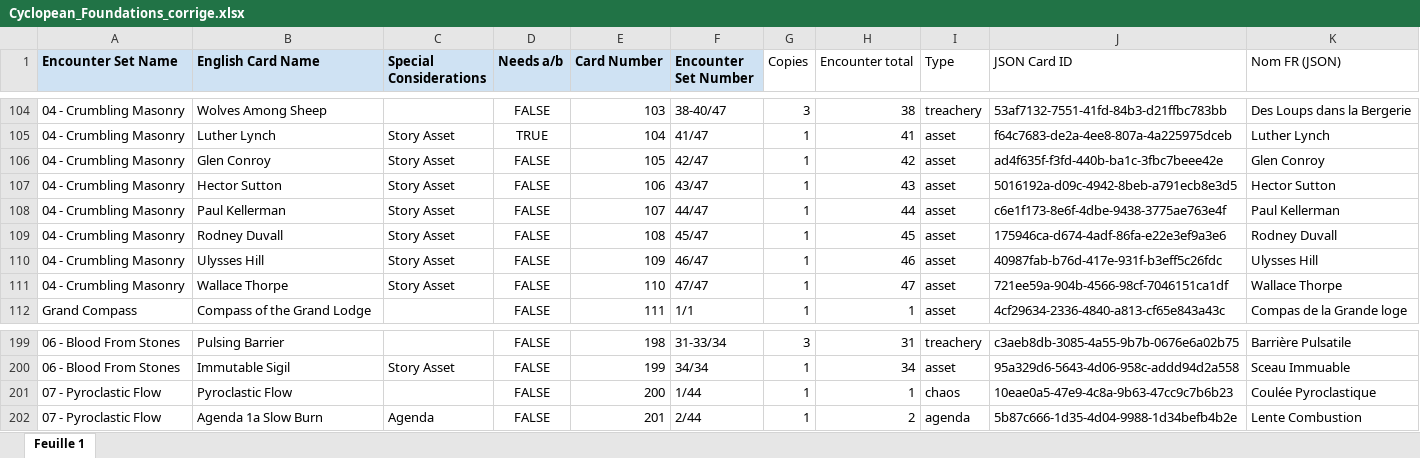
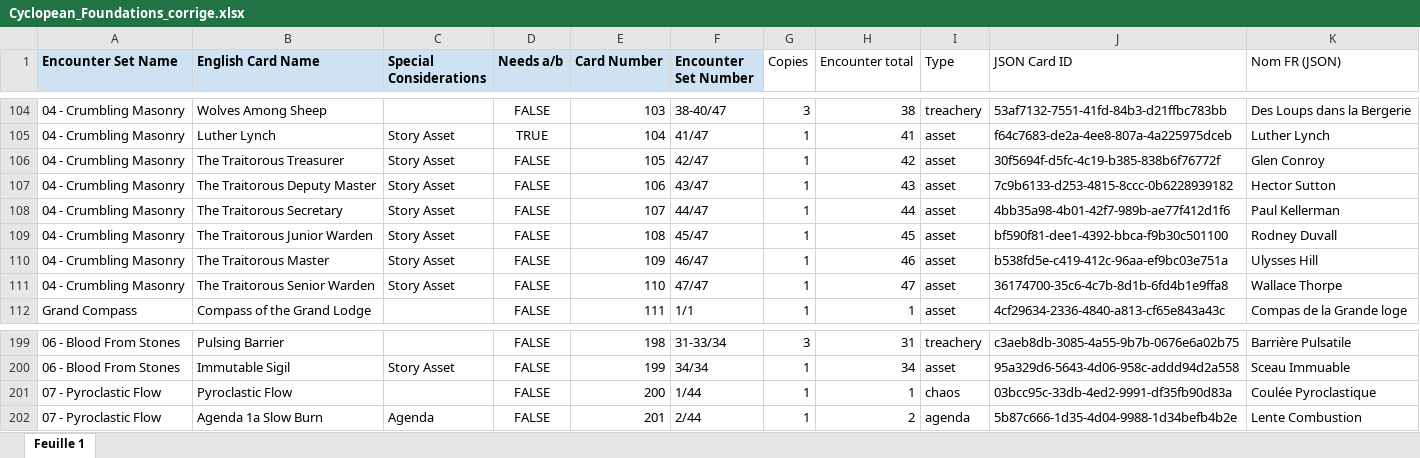
Before and after one commit to apsyka/Cyclopean-Foundation, an Excel workbook: Cyclopean_Foundations_corrige.xlsx, sheet Feuille 1, drawn as a sheet; only a part is shown, gaps mark what is left out; values as stored, in another font and other column widths than the file's, no borders; the diff names each change by its address in the sheet, - before the commit and + after, or states it on an @@ line.

```diff
--- a/Cyclopean_Foundations_corrige.xlsx (sheet Feuille 1)
+++ b/Cyclopean_Foundations_corrige.xlsx (sheet Feuille 1)
-B106 (English Card Name): Glen Conroy
+B106 (English Card Name): The Traitorous Treasurer
-J106 (JSON Card ID): ad4f635f-f3fd-440b-ba1c-3fbc7beee42e
+J106 (JSON Card ID): 30f5694f-d5fc-4c19-b385-838b6f76772f
-B107 (English Card Name): Hector Sutton
+B107 (English Card Name): The Traitorous Deputy Master
-J107 (JSON Card ID): 5016192a-d09c-4942-8beb-a791ecb8e3d5
+J107 (JSON Card ID): 7c9b6133-d253-4815-8ccc-0b6228939182
-B108 (English Card Name): Paul Kellerman
+B108 (English Card Name): The Traitorous Secretary
-J108 (JSON Card ID): c6e1f173-8e6f-4dbe-9438-3775ae763e4f
+J108 (JSON Card ID): 4bb35a98-4b01-42f7-989b-ae77f412d1f6
-B109 (English Card Name): Rodney Duvall
+B109 (English Card Name): The Traitorous Junior Warden
-J109 (JSON Card ID): 175946ca-d674-4adf-86fa-e22e3ef9a3e6
+J109 (JSON Card ID): bf590f81-dee1-4392-bbca-f9b30c501100
-B110 (English Card Name): Ulysses Hill
+B110 (English Card Name): The Traitorous Master
-J110 (JSON Card ID): 40987fab-b76d-417e-931f-b3eff5c26fdc
+J110 (JSON Card ID): b538fd5e-c419-412c-96aa-ef9bc03e751a
-B111 (English Card Name): Wallace Thorpe
+B111 (English Card Name): The Traitorous Senior Warden
-J111 (JSON Card ID): 721ee59a-904b-4566-98cf-7046151ca1df
+J111 (JSON Card ID): 36174700-35c6-4c7b-8d1b-6fd4b1e9ffa8
-J201 (JSON Card ID): 10eae0a5-47e9-4c8a-9b63-47cc9c7b6b23
+J201 (JSON Card ID): 03bcc95c-33db-4ed2-9991-df35fb90d83a
```
Also changed, not shown: 40 other files.
